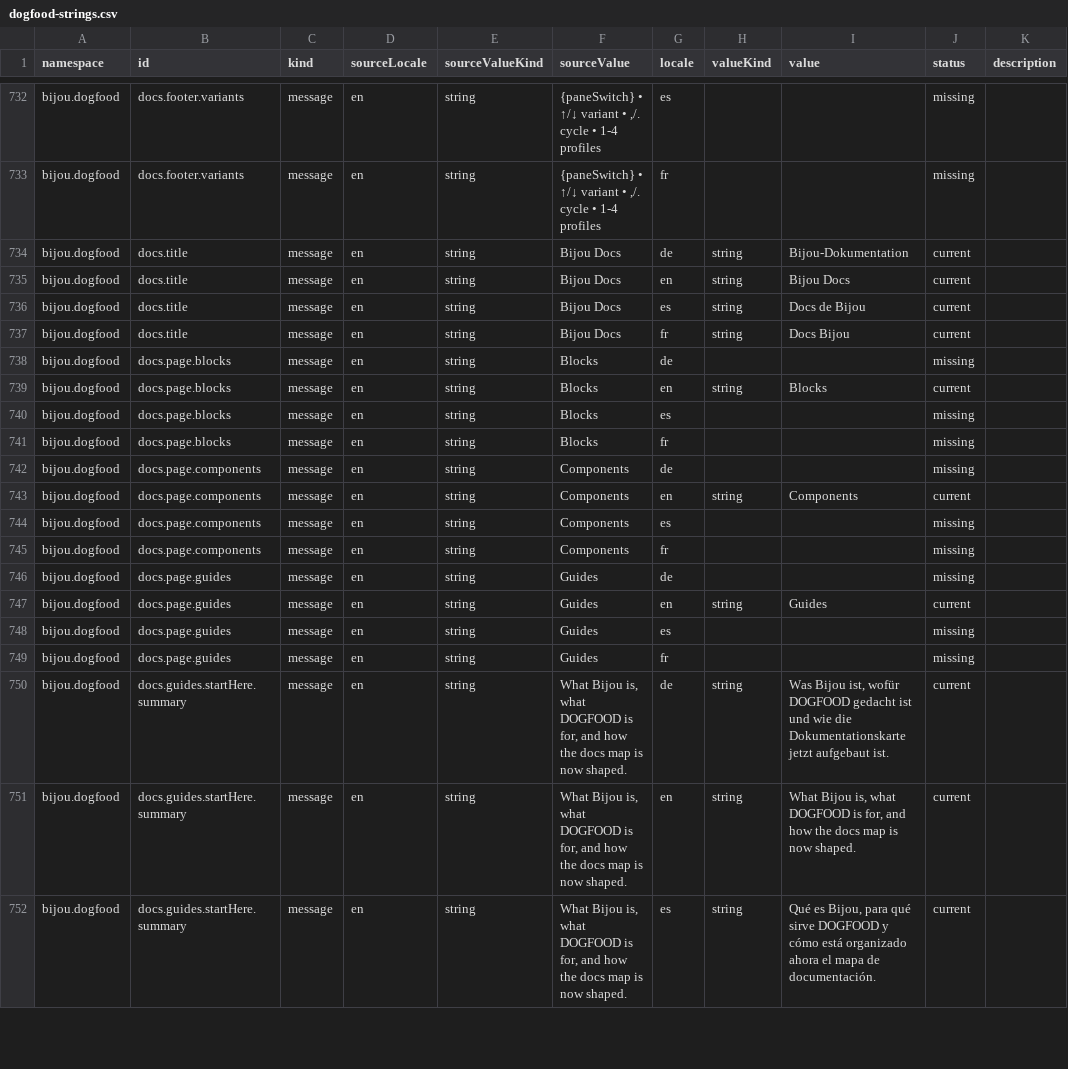
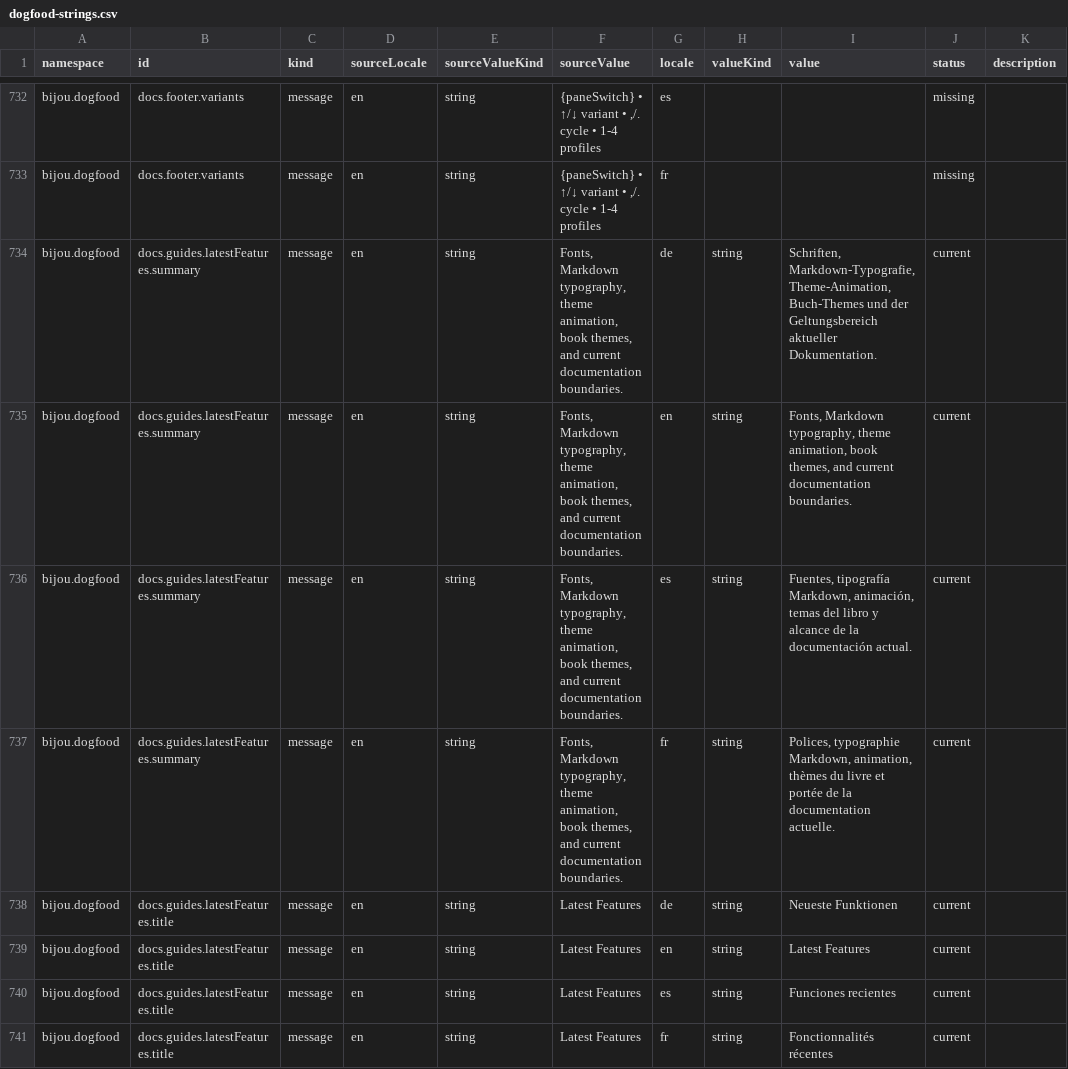
Before and after one commit to flyingrobots/bijou, a CSV file: examples/docs/i18n/source/dogfood-strings.csv, drawn as a sheet; only a part is shown, gaps mark what is left out; the shorter side is filled out with more unchanged rows; the diff covers the shown part only; the diff names each change by its address in the sheet, - before the commit and + after, or states it on an @@ line.

Commit message:
docs(dogfood): refresh current feature and release guides
Adapt the prepared current-release story fix from PR #544 at 24e5d2d8e93f53ef1ede4d628792d884d8d9b393. Preserve historical source records and distinguish local preview features from publication.

```diff
--- a/examples/docs/i18n/source/dogfood-strings.csv
+++ b/examples/docs/i18n/source/dogfood-strings.csv
+row 734: bijou.dogfood | docs.guides.latestFeatures.summary | message | en | string | Fonts, Markdown typography, theme animation, book themes, and current documentation boundaries. | de | string | Schriften, Markdown-Typografie, Theme-Animation, Buch-Themes und der Geltungsbereich aktueller Dokumentation. | current
+row 735: bijou.dogfood | docs.guides.latestFeatures.summary | message | en | string | Fonts, Markdown typography, theme animation, book themes, and current documentation boundaries. | en | string | Fonts, Markdown typography, theme animation, book themes, and current documentation boundaries. | current
+row 736: bijou.dogfood | docs.guides.latestFeatures.summary | message | en | string | Fonts, Markdown typography, theme animation, book themes, and current documentation boundaries. | es | string | Fuentes, tipografía Markdown, animación, temas del libro y alcance de la documentación actual. | current
+row 737: bijou.dogfood | docs.guides.latestFeatures.summary | message | en | string | Fonts, Markdown typography, theme animation, book themes, and current documentation boundaries. | fr | string | Polices, typographie Markdown, animation, thèmes du livre et portée de la documentation actuelle. | current
+row 738: bijou.dogfood | docs.guides.latestFeatures.title | message | en | string | Latest Features | de | string | Neueste Funktionen | current
+row 739: bijou.dogfood | docs.guides.latestFeatures.title | message | en | string | Latest Features | en | string | Latest Features | current
+row 740: bijou.dogfood | docs.guides.latestFeatures.title | message | en | string | Latest Features | es | string | Funciones recientes | current
+row 741: bijou.dogfood | docs.guides.latestFeatures.title | message | en | string | Latest Features | fr | string | Fonctionnalités récentes | current
```
Also changed, not shown: 8 added rows and 8 edited cells elsewhere in this file, 38 other files.
